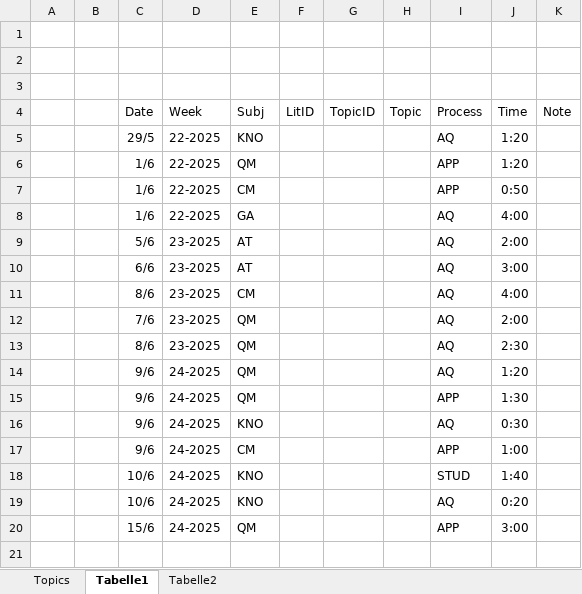
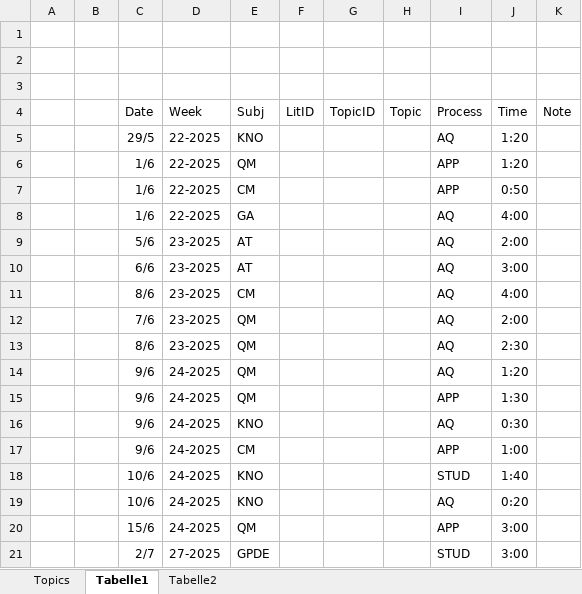
Before and after one commit to xajas1/NoteDeck, an Excel workbook: Monitoring/TimeMonitoring.xlsx, sheet Tabelle1, drawn as a sheet; values as stored, in another font and other column widths than the file's, no borders; table styles not drawn; the diff names each change by its address in the sheet, - before the commit and + after, or states it on an @@ line.

```diff
--- a/Monitoring/TimeMonitoring.xlsx (sheet Tabelle1)
+++ b/Monitoring/TimeMonitoring.xlsx (sheet Tabelle1)
+row 21:  |  | 2/7 | 27-2025 | GPDE |  |  |  | STUD | 3:00
```
Also changed, not shown: 8 other files.
